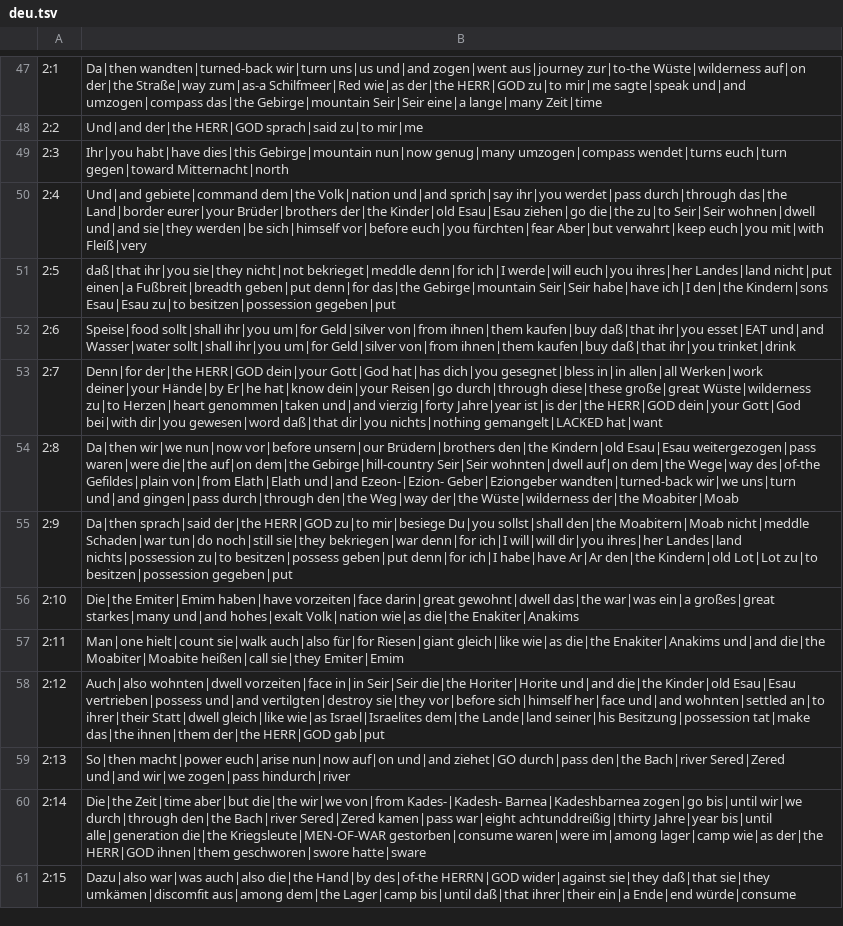
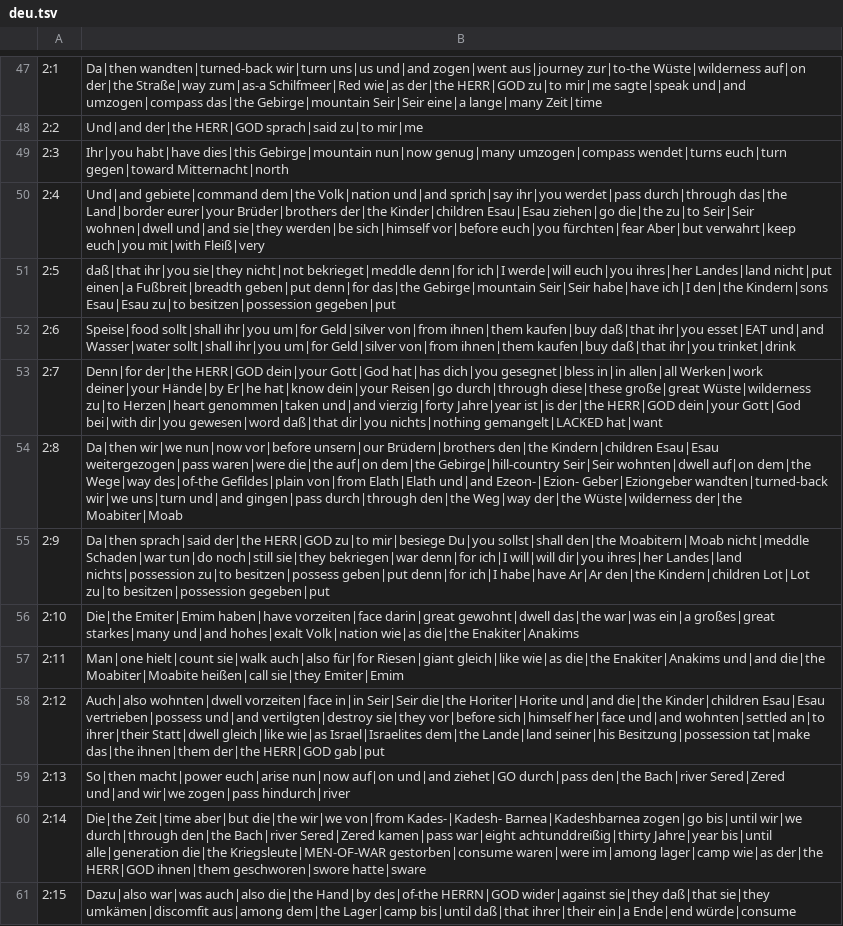
Before and after one commit to andrew-brook-rad/lexibridge, a TSV file: tools/interlinear/output/deu.tsv, drawn as a sheet; only a part is shown, gaps mark what is left out; the diff covers the shown part only.

```diff
--- a/tools/interlinear/output/deu.tsv
+++ b/tools/interlinear/output/deu.tsv
@@ -49,3 +49,3 @@
 2:3	Ihr|you habt|have dies|this Gebirge|mountain nun|now genug|many umzogen|compass wendet|turns euch|turn gegen|toward Mitternacht|north
-2:4	Und|and gebiete|command dem|the Volk|nation und|and sprich|say ihr|you werdet|pass durch|through das|the Land|border eurer|your Brüder|brothers der|the Kinder|old Esau|Esau ziehen|go die|the zu|to Seir|Seir wohnen|dwell und|and sie|they werden|be sich|himself vor|before euch|you fürchten|fear Aber|but verwahrt|keep euch|you mit|with Fleiß|very
+2:4	Und|and gebiete|command dem|the Volk|nation und|and sprich|say ihr|you werdet|pass durch|through das|the Land|border eurer|your Brüder|brothers der|the Kinder|children Esau|Esau ziehen|go die|the zu|to Seir|Seir wohnen|dwell und|and sie|they werden|be sich|himself vor|before euch|you fürchten|fear Aber|but verwahrt|keep euch|you mit|with Fleiß|very
 2:5	daß|that ihr|you sie|they nicht|not bekrieget|meddle denn|for ich|I werde|will euch|you ihres|her Landes|land nicht|put einen|a Fußbreit|breadth geben|put denn|for das|the Gebirge|mountain Seir|Seir habe|have ich|I den|the Kindern|sons Esau|Esau zu|to besitzen|possession gegeben|put
@@ -53,7 +53,7 @@
 2:7	Denn|for der|the HERR|GOD dein|your Gott|God hat|has dich|you gesegnet|bless in|in allen|all Werken|work deiner|your Hände|by Er|he hat|know dein|your Reisen|go durch|through diese|these große|great Wüste|wilderness zu|to Herzen|heart genommen|taken und|and vierzig|forty Jahre|year ist|is der|the HERR|GOD dein|your Gott|God bei|with dir|you gewesen|word daß|that dir|you nichts|nothing gemangelt|LACKED hat|want
-2:8	Da|then wir|we nun|now vor|before unsern|our Brüdern|brothers den|the Kindern|old Esau|Esau weitergezogen|pass waren|were die|the auf|on dem|the Gebirge|hill-country Seir|Seir wohnten|dwell auf|on dem|the Wege|way des|of-the Gefildes|plain von|from Elath|Elath und|and Ezeon-|Ezion- Geber|Eziongeber wandten|turned-back wir|we uns|turn und|and gingen|pass durch|through den|the Weg|way der|the Wüste|wilderness der|the Moabiter|Moab
-2:9	Da|then sprach|said der|the HERR|GOD zu|to mir|besiege Du|you sollst|shall den|the Moabitern|Moab nicht|meddle Schaden|war tun|do noch|still sie|they bekriegen|war denn|for ich|I will|will dir|you ihres|her Landes|land nichts|possession zu|to besitzen|possess geben|put denn|for ich|I habe|have Ar|Ar den|the Kindern|old Lot|Lot zu|to besitzen|possession gegeben|put
+2:8	Da|then wir|we nun|now vor|before unsern|our Brüdern|brothers den|the Kindern|children Esau|Esau weitergezogen|pass waren|were die|the auf|on dem|the Gebirge|hill-country Seir|Seir wohnten|dwell auf|on dem|the Wege|way des|of-the Gefildes|plain von|from Elath|Elath und|and Ezeon-|Ezion- Geber|Eziongeber wandten|turned-back wir|we uns|turn und|and gingen|pass durch|through den|the Weg|way der|the Wüste|wilderness der|the Moabiter|Moab
+2:9	Da|then sprach|said der|the HERR|GOD zu|to mir|besiege Du|you sollst|shall den|the Moabitern|Moab nicht|meddle Schaden|war tun|do noch|still sie|they bekriegen|war denn|for ich|I will|will dir|you ihres|her Landes|land nichts|possession zu|to besitzen|possess geben|put denn|for ich|I habe|have Ar|Ar den|the Kindern|children Lot|Lot zu|to besitzen|possession gegeben|put
 2:10	Die|the Emiter|Emim haben|have vorzeiten|face darin|great gewohnt|dwell das|the war|was ein|a großes|great starkes|many und|and hohes|exalt Volk|nation wie|as die|the Enakiter|Anakims
 2:11	Man|one hielt|count sie|walk auch|also für|for Riesen|giant gleich|like wie|as die|the Enakiter|Anakims und|and die|the Moabiter|Moabite heißen|call sie|they Emiter|Emim
-2:12	Auch|also wohnten|dwell vorzeiten|face in|in Seir|Seir die|the Horiter|Horite und|and die|the Kinder|old Esau|Esau vertrieben|possess und|and vertilgten|destroy sie|they vor|before sich|himself her|face und|and wohnten|settled an|to ihrer|their Statt|dwell gleich|like wie|as Israel|Israelites dem|the Lande|land seiner|his Besitzung|possession tat|make das|the ihnen|them der|the HERR|GOD gab|put
+2:12	Auch|also wohnten|dwell vorzeiten|face in|in Seir|Seir die|the Horiter|Horite und|and die|the Kinder|children Esau|Esau vertrieben|possess und|and vertilgten|destroy sie|they vor|before sich|himself her|face und|and wohnten|settled an|to ihrer|their Statt|dwell gleich|like wie|as Israel|Israelites dem|the Lande|land seiner|his Besitzung|possession tat|make das|the ihnen|them der|the HERR|GOD gab|put
 2:13	So|then macht|power euch|arise nun|now auf|on und|and ziehet|GO durch|pass den|the Bach|river Sered|Zered und|and wir|we zogen|pass hindurch|river
```
Also changed, not shown: 156 edited cells elsewhere in this file, 1 other file.
